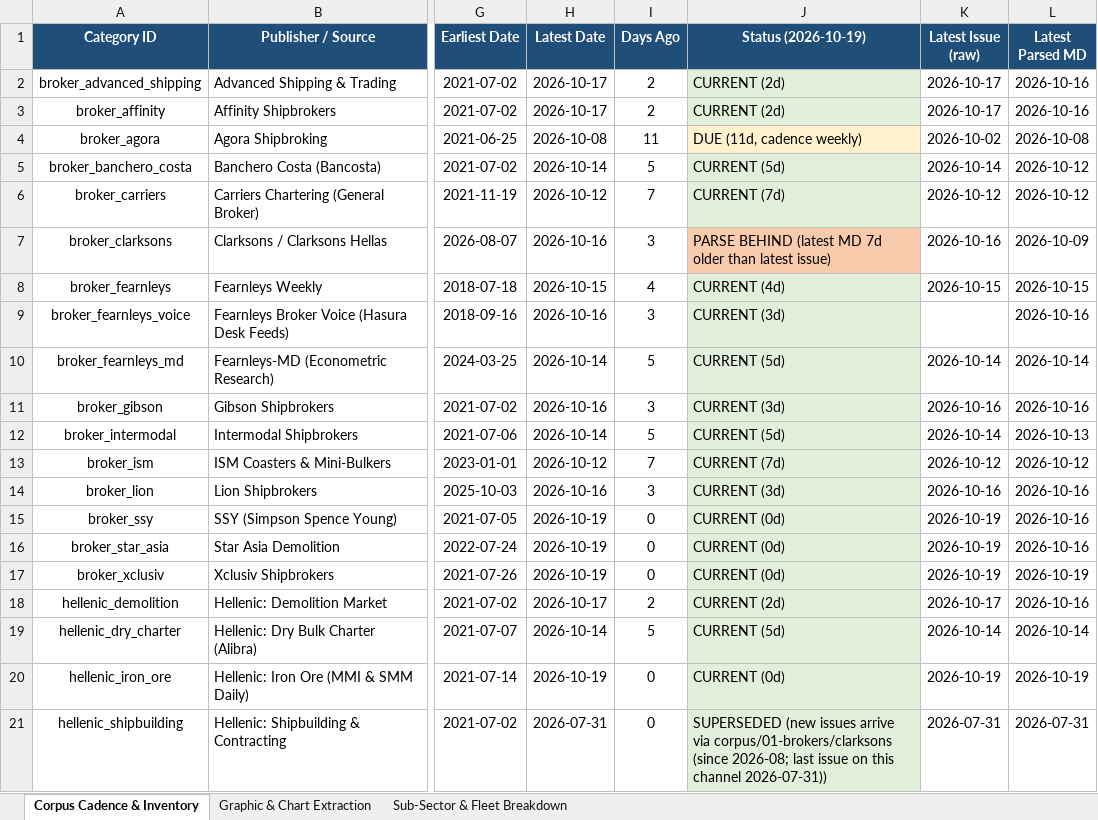
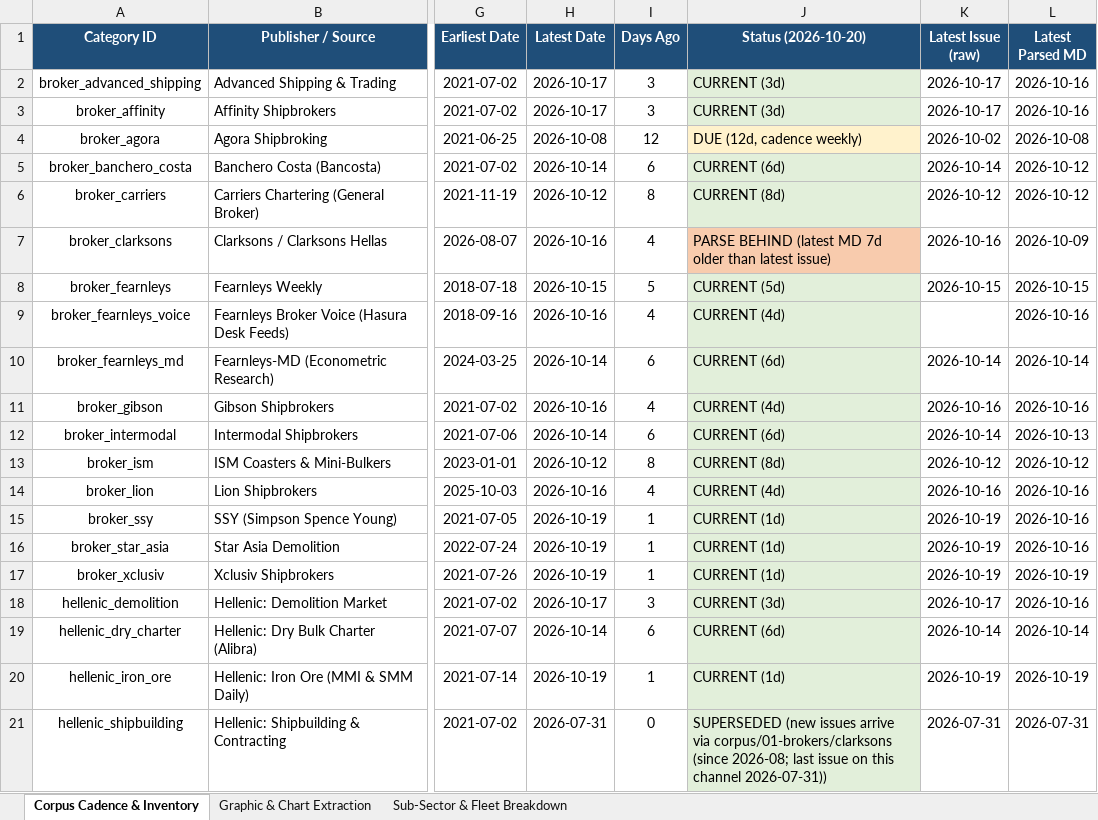
Before and after one commit to yieldchaser/Shipping, an Excel workbook: corpus/CORPUS_PUBLICATION_CADENCE_AND_AUDIT.xlsx, sheet Corpus Cadence & Inventory, drawn as a sheet; only a part is shown, gaps mark what is left out; values as stored, in another font and other column widths than the file's, no borders; the diff covers the shown part only; the diff names each change by its address in the sheet, - before the commit and + after, or states it on an @@ line.

Commit message:
data(broker-reports): ingest weekly market reports and update cadence audit [skip ci]

```diff
--- a/corpus/CORPUS_PUBLICATION_CADENCE_AND_AUDIT.xlsx (sheet Corpus Cadence & Inventory)
+++ b/corpus/CORPUS_PUBLICATION_CADENCE_AND_AUDIT.xlsx (sheet Corpus Cadence & Inventory)
-J1: Status (2026-10-19)
+J1: Status (2026-10-20)
-I2:I3 (Days Ago): 2
+I2:I3 (Days Ago): 3
-J2:J3 (Status (2026-10-20)): CURRENT (2d)
+J2:J3 (Status (2026-10-20)): CURRENT (3d)
-I4 (Days Ago): 11
+I4 (Days Ago): 12
-J4 (Status (2026-10-20)): DUE (11d, cadence weekly)
+J4 (Status (2026-10-20)): DUE (12d, cadence weekly)
-I5 (Days Ago): 5
+I5 (Days Ago): 6
-J5 (Status (2026-10-20)): CURRENT (5d)
+J5 (Status (2026-10-20)): CURRENT (6d)
-I6 (Days Ago): 7
+I6 (Days Ago): 8
-J6 (Status (2026-10-20)): CURRENT (7d)
+J6 (Status (2026-10-20)): CURRENT (8d)
-I7 (Days Ago): 3
+I7 (Days Ago): 4
-I8 (Days Ago): 4
+I8 (Days Ago): 5
-J8 (Status (2026-10-20)): CURRENT (4d)
+J8 (Status (2026-10-20)): CURRENT (5d)
-I9 (Days Ago): 3
+I9 (Days Ago): 4
-J9 (Status (2026-10-20)): CURRENT (3d)
+J9 (Status (2026-10-20)): CURRENT (4d)
-I10 (Days Ago): 5
+I10 (Days Ago): 6
-J10 (Status (2026-10-20)): CURRENT (5d)
+J10 (Status (2026-10-20)): CURRENT (6d)
-I11 (Days Ago): 3
+I11 (Days Ago): 4
-J11 (Status (2026-10-20)): CURRENT (3d)
+J11 (Status (2026-10-20)): CURRENT (4d)
-I12 (Days Ago): 5
+I12 (Days Ago): 6
-J12 (Status (2026-10-20)): CURRENT (5d)
+J12 (Status (2026-10-20)): CURRENT (6d)
-I13 (Days Ago): 7
+I13 (Days Ago): 8
-J13 (Status (2026-10-20)): CURRENT (7d)
+J13 (Status (2026-10-20)): CURRENT (8d)
-I14 (Days Ago): 3
+I14 (Days Ago): 4
-J14 (Status (2026-10-20)): CURRENT (3d)
+J14 (Status (2026-10-20)): CURRENT (4d)
-I15:I17 (Days Ago): 0
+I15:I17 (Days Ago): 1
-J15:J17 (Status (2026-10-20)): CURRENT (0d)
+J15:J17 (Status (2026-10-20)): CURRENT (1d)
-I18 (Days Ago): 2
+I18 (Days Ago): 3
-J18 (Status (2026-10-20)): CURRENT (2d)
+J18 (Status (2026-10-20)): CURRENT (3d)
-I19 (Days Ago): 5
+I19 (Days Ago): 6
-J19 (Status (2026-10-20)): CURRENT (5d)
+J19 (Status (2026-10-20)): CURRENT (6d)
-I20 (Days Ago): 0
+I20 (Days Ago): 1
-J20 (Status (2026-10-20)): CURRENT (0d)
+J20 (Status (2026-10-20)): CURRENT (1d)
```
Also changed, not shown: 20 edited cells and cell formats elsewhere in this sheet, data/extracted/series/corpus_publication_cadence_and_audit.xlsx, data/extracted/series/gibson_master_tanker_series.xlsx, 5 other files.
